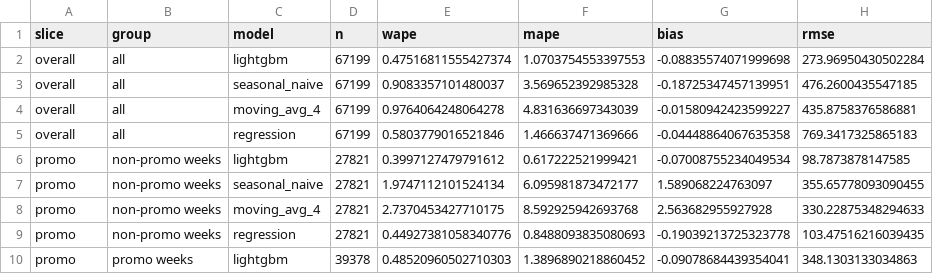
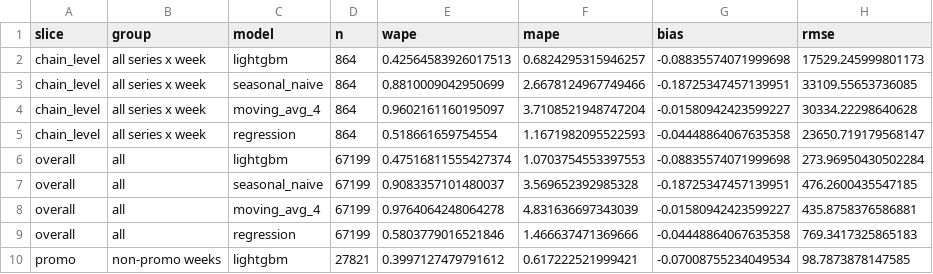
Before and after one commit to smil7/beverage-demand-elasticity, a CSV file: results/forecast_metrics.csv, drawn as a sheet; only a part is shown; the shorter side is filled out with more unchanged rows; the diff names each change by its address in the sheet, - before the commit and + after, or states it on an @@ line.

Commit message:
feat: chain-level forecast metric; regenerate all results from a clean end-to-end run

```diff
--- a/results/forecast_metrics.csv
+++ b/results/forecast_metrics.csv
+row 2: chain_level | all series x week | lightgbm | 864 | 0.42564583926017513 | 0.6824295315946257 | -0.08835574071999698 | 17529.245999801173
+row 3: chain_level | all series x week | seasonal_naive | 864 | 0.8810009042950699 | 2.6678124967749466 | -0.18725347457139951 | 33109.55653736085
+row 4: chain_level | all series x week | moving_avg_4 | 864 | 0.9602161160195097 | 3.7108521948747204 | -0.01580942423599227 | 30334.22298640628
+row 5: chain_level | all series x week | regression | 864 | 0.518661659754554 | 1.1671982095522593 | -0.04448864067635358 | 23650.719179568147
```
Also changed, not shown: 10 other files.
